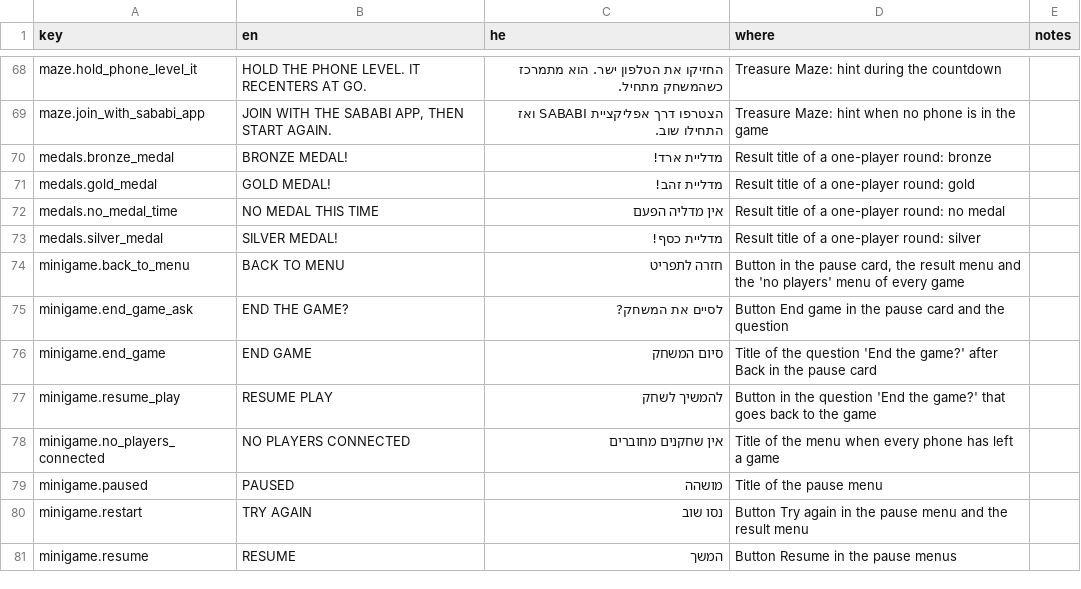
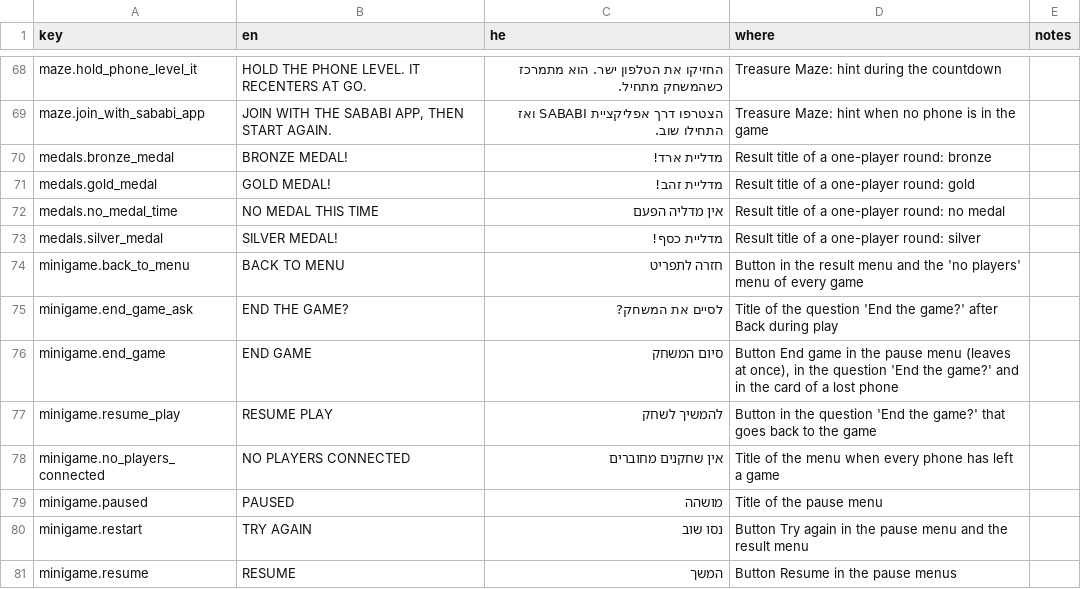
Before and after one commit to alonzo86/remote-play, a CSV file: assets/lang/strings.csv, drawn as a sheet; only a part is shown, gaps mark what is left out.

```diff
--- a/assets/lang/strings.csv
+++ b/assets/lang/strings.csv
@@ -73,5 +73,5 @@ medals.no_medal_time,NO MEDAL THIS TIME,אין מדליה הפעם,Result title
 medals.silver_medal,SILVER MEDAL!,מדליית כסף!,Result title of a one-player round: silver,
-minigame.back_to_menu,BACK TO MENU,חזרה לתפריט,"Button in the pause card, the result menu and the 'no players' menu of every game",
-minigame.end_game_ask,END THE GAME?,לסיים את המשחק?,Button End game in the pause card and the question,
-minigame.end_game,END GAME,סיום המשחק,Title of the question 'End the game?' after Back in the pause card,
+minigame.back_to_menu,BACK TO MENU,חזרה לתפריט,"Button in the result menu and the 'no players' menu of every game",
+minigame.end_game_ask,END THE GAME?,לסיים את המשחק?,Title of the question 'End the game?' after Back during play,
+minigame.end_game,END GAME,סיום המשחק,"Button End game in the pause menu (leaves at once), in the question 'End the game?' and in the card of a lost phone",
 minigame.resume_play,RESUME PLAY,להמשיך לשחק,Button in the question 'End the game?' that goes back to the game,
```
Also changed, not shown: 9 other files.
